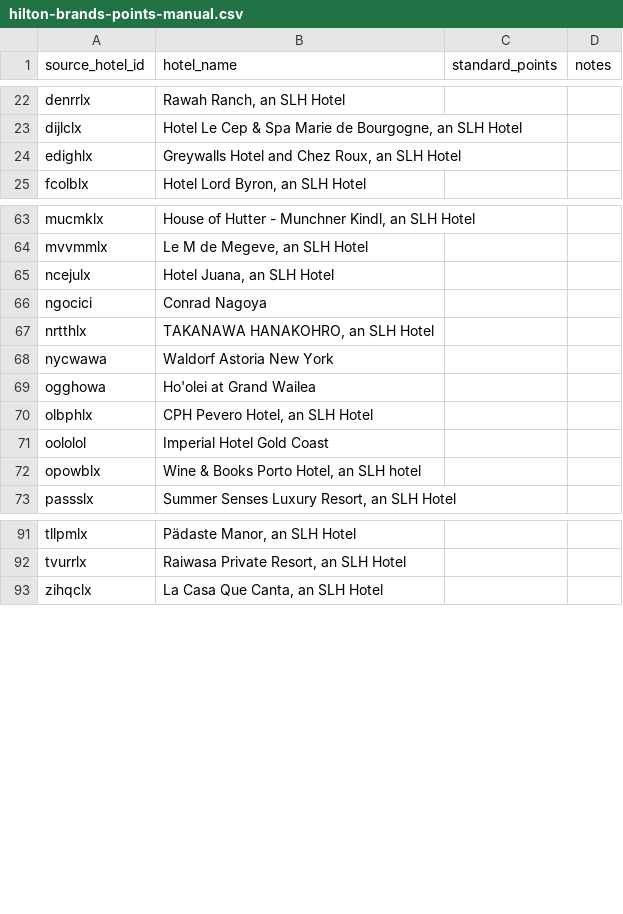
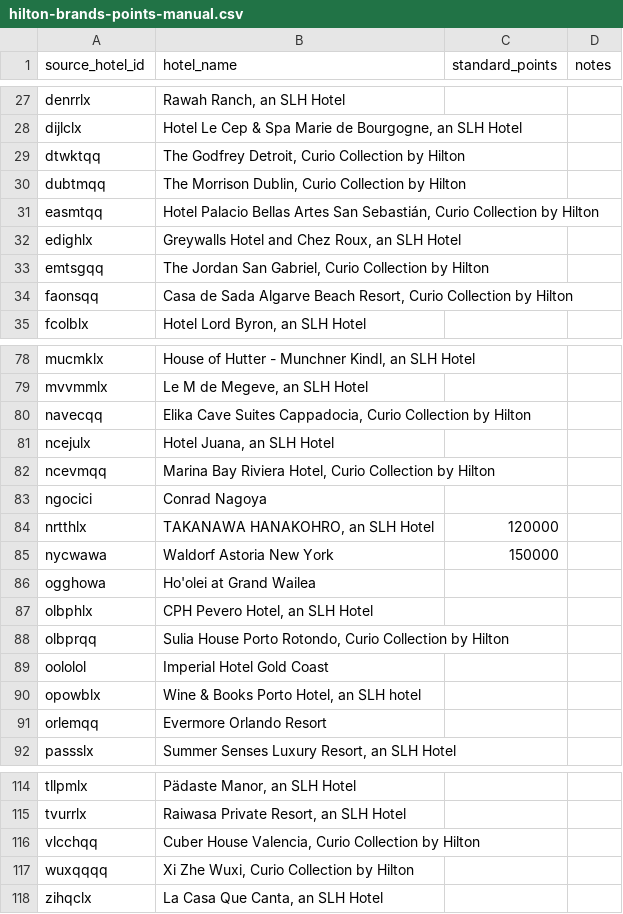
Before and after one commit to kevchentw/open-hotel-data, a CSV file: data-pipeline/1-list/hilton-brands-points-manual.csv, drawn as a sheet; only a part is shown, gaps mark what is left out; the diff covers the shown part only.

Commit message:
add hilton support

```diff
--- a/data-pipeline/1-list/hilton-brands-points-manual.csv
+++ b/data-pipeline/1-list/hilton-brands-points-manual.csv
@@ -23,3 +28,8 @@ denrrlx,"Rawah Ranch, an SLH Hotel",,
 dijlclx,"Hotel Le Cep & Spa Marie de Bourgogne, an SLH Hotel",,
+dtwktqq,"The Godfrey Detroit, Curio Collection by Hilton",,
+dubtmqq,"The Morrison Dublin, Curio Collection by Hilton",,
+easmtqq,"Hotel Palacio Bellas Artes San Sebastián, Curio Collection by Hilton",,
 edighlx,"Greywalls Hotel and Chez Roux, an SLH Hotel",,
+emtsgqq,"The Jordan San Gabriel, Curio Collection by Hilton",,
+faonsqq,"Casa de Sada Algarve Beach Resort, Curio Collection by Hilton",,
 fcolblx,"Hotel Lord Byron, an SLH Hotel",,
@@ -64,10 +79,14 @@ mucmklx,"House of Hutter - Munchner Kindl, an SLH Hotel",,
 mvvmmlx,"Le M de Megeve, an SLH Hotel",,
+navecqq,"Elika Cave Suites Cappadocia, Curio Collection by Hilton",,
 ncejulx,"Hotel Juana, an SLH Hotel",,
+ncevmqq,"Marina Bay Riviera Hotel, Curio Collection by Hilton",,
 ngocici,Conrad Nagoya,,
-nrtthlx,"TAKANAWA HANAKOHRO, an SLH Hotel",,
-nycwawa,Waldorf Astoria New York,,
+nrtthlx,"TAKANAWA HANAKOHRO, an SLH Hotel",120000,
+nycwawa,Waldorf Astoria New York,150000,
 ogghowa,Ho'olei at Grand Wailea,,
 olbphlx,"CPH Pevero Hotel, an SLH Hotel",,
+olbprqq,"Sulia House Porto Rotondo, Curio Collection by Hilton",,
 oololol,Imperial Hotel Gold Coast,,
 opowblx,"Wine & Books Porto Hotel, an SLH hotel",,
+orlemqq,Evermore Orlando Resort,,
 passslx,"Summer Senses Luxury Resort, an SLH Hotel",,
@@ -92,2 +115,4 @@ tllpmlx,"Pädaste Manor, an SLH Hotel",,
 tvurrlx,"Raiwasa Private Resort, an SLH Hotel",,
+vlcchqq,"Cuber House Valencia, Curio Collection by Hilton",,
+wuxqqqq,"Xi Zhe Wuxi, Curio Collection by Hilton",,
 zihqclx,"La Casa Que Canta, an SLH Hotel",,
```
Also changed, not shown: 14 added rows and 1 edited cell elsewhere in this file, 8 other files.
